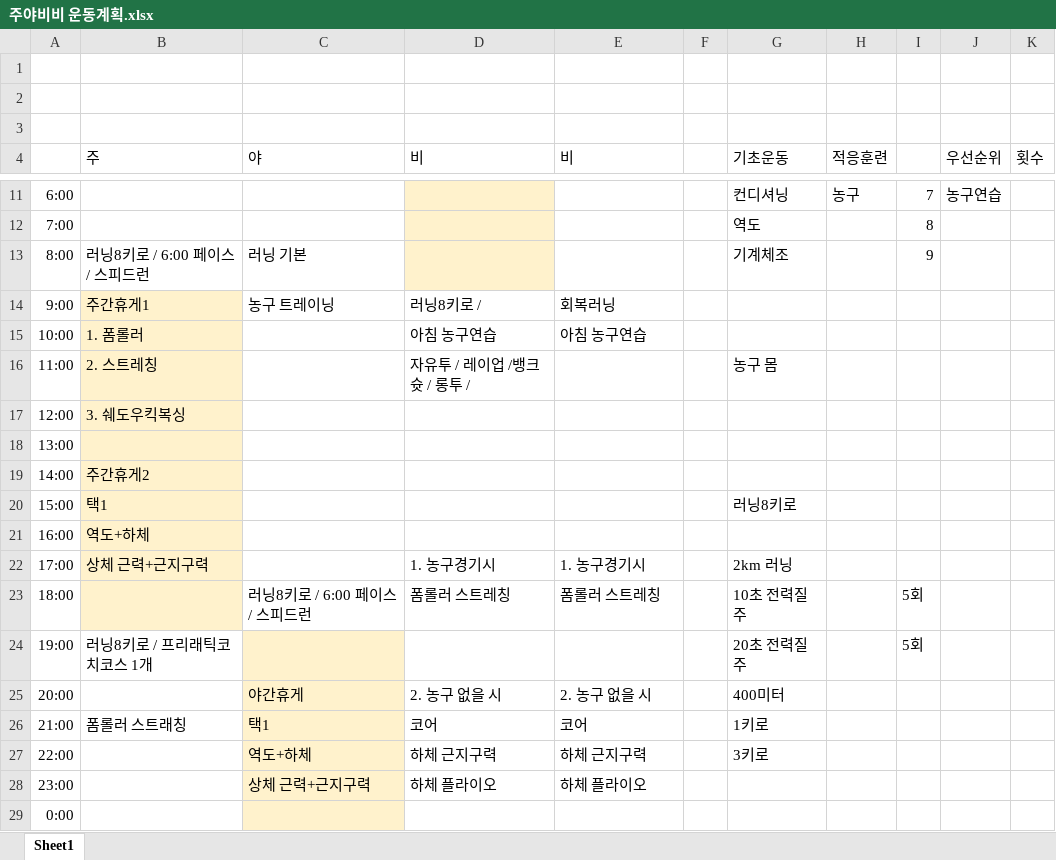
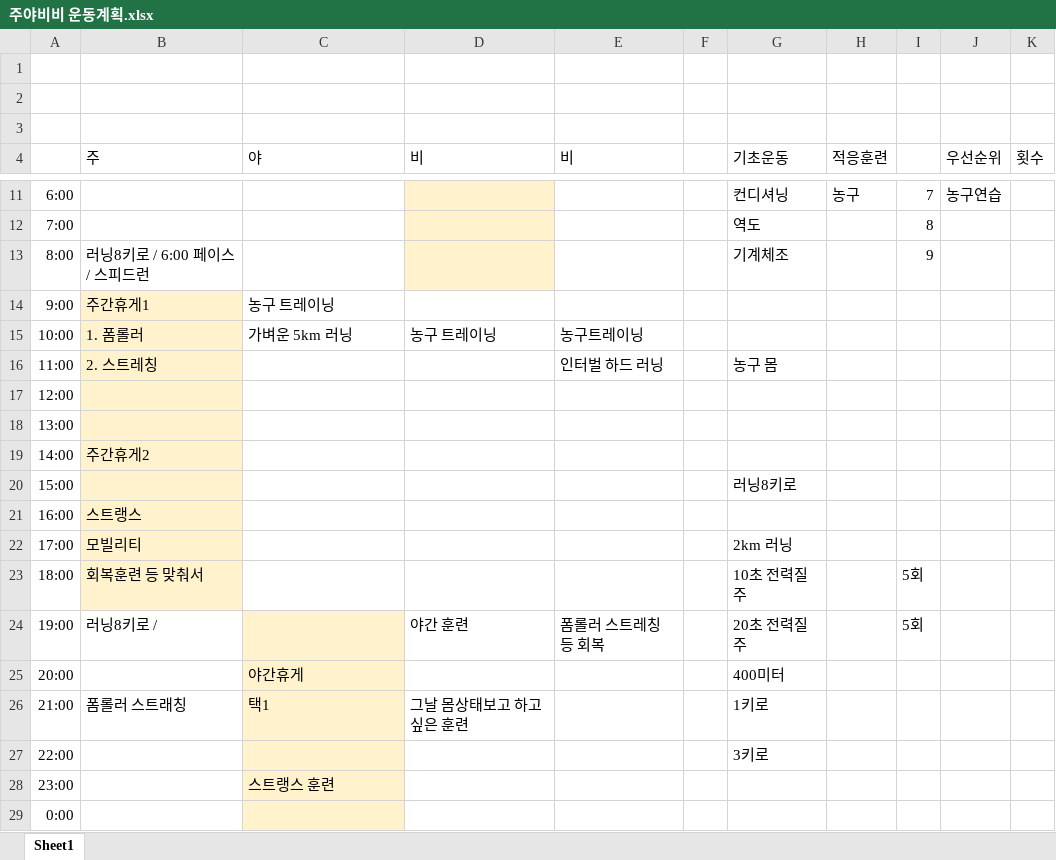
Before and after one commit to Chunopark/fire1, an Excel workbook: 주야비비 운동계획.xlsx, sheet Sheet1, drawn as a sheet; only a part is shown, gaps mark what is left out; values as stored, in another font and other column widths than the file's, no borders; the diff names each change by its address in the sheet, - before the commit and + after, or states it on an @@ line.

```diff
--- a/주야비비 운동계획.xlsx (sheet Sheet1)
+++ b/주야비비 운동계획.xlsx (sheet Sheet1)
-C13 (야): 러닝 기본
+C13 (야): (empty)
-D14 (비): 러닝8키로 /
+D14 (비): (empty)
-E14 (비): 회복러닝
+E14 (비): (empty)
-C15 (야): (empty)
+C15 (야): 가벼운 5km 러닝
-D15 (비): 아침 농구연습
+D15 (비): 농구 트레이닝
-E15 (비): 아침 농구연습
+E15 (비): 농구트레이닝
-D16 (비): 자유투 / 레이업 /뱅크슛 / 롱투 /
+D16 (비): (empty)
-E16 (비): (empty)
+E16 (비): 인터벌 하드 러닝
-B17 (주): 3. 쉐도우킥복싱
+B17 (주): (empty)
-B20 (주): 택1
+B20 (주): (empty)
-B21 (주): 역도+하체
+B21 (주): 스트랭스
-B22 (주): 상체 근력+근지구력
+B22 (주): 모빌리티
-D22 (비): 1. 농구경기시
+D22 (비): (empty)
-E22 (비): 1. 농구경기시
+E22 (비): (empty)
-B23 (주): (empty)
+B23 (주): 회복훈련 등 맞춰서
-C23 (야): 러닝8키로 / 6:00 페이스 / 스피드런
+C23 (야): (empty)
-D23 (비): 폼롤러 스트레칭
+D23 (비): (empty)
-E23 (비): 폼롤러 스트레칭
+E23 (비): (empty)
-B24 (주): 러닝8키로 / 프리래틱코치코스 1개
+B24 (주): 러닝8키로 /
-D24 (비): (empty)
+D24 (비): 야간 훈련
-E24 (비): (empty)
+E24 (비): 폼롤러 스트레칭 등 회복
-D25 (비): 2. 농구 없을 시
+D25 (비): (empty)
-E25 (비): 2. 농구 없을 시
+E25 (비): (empty)
-D26 (비): 코어
+D26 (비): 그날 몸상태보고 하고싶은 훈련
-E26 (비): 코어
+E26 (비): (empty)
-C27 (야): 역도+하체
+C27 (야): (empty)
-D27 (비): 하체 근지구력
+D27 (비): (empty)
-E27 (비): 하체 근지구력
+E27 (비): (empty)
-C28 (야): 상체 근력+근지구력
+C28 (야): 스트랭스 훈련
-D28 (비): 하체 플라이오
+D28 (비): (empty)
-E28 (비): 하체 플라이오
+E28 (비): (empty)
```
Also changed, not shown: 2 other files.
